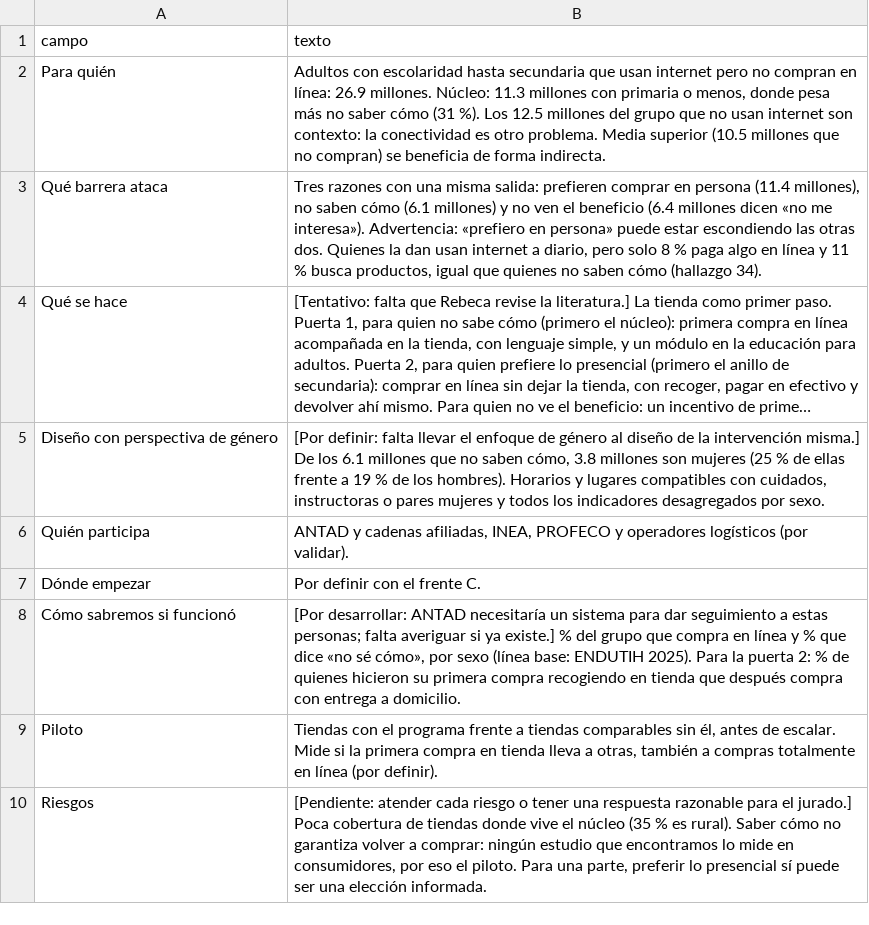
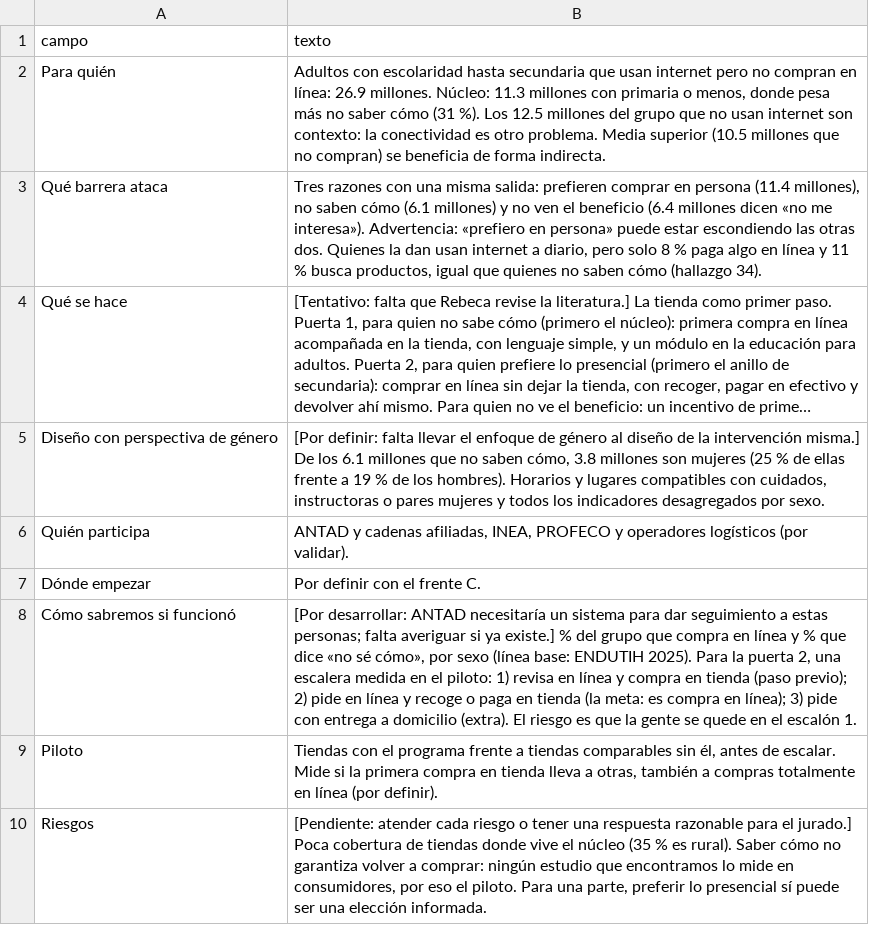
Before and after one commit to rebeloppar/dataton-inegi-2026, a CSV file: dashboard/datos/propuesta.csv, drawn as a sheet; long unchanged cells end in ….

```diff
--- a/dashboard/datos/propuesta.csv
+++ b/dashboard/datos/propuesta.csv
@@ -7,3 +7,3 @@ Quién participa,"ANTAD y cadenas afiliadas, INEA, PROFECO y operadores logísti
 Dónde empezar,Por definir con el frente C.
-Cómo sabremos si funcionó,"[Por desarrollar: ANTAD necesitaría un sistema para dar seguimiento a estas personas; falta averiguar si ya existe.] % del grupo que compra en línea y % que dice «no sé cómo», por sexo (línea base: ENDUTIH 2025). Para la puerta 2: % de quienes hicieron su primera compra recogiendo en tienda que después compra con entrega a domicilio."
+Cómo sabremos si funcionó,"[Por desarrollar: ANTAD necesitaría un sistema para dar seguimiento a estas personas; falta averiguar si ya existe.] % del grupo que compra en línea y % que dice «no sé cómo», por sexo (línea base: ENDUTIH 2025). Para la puerta 2, una escalera medida en el piloto: 1) revisa en línea y compra en tienda (paso previo); 2) pide en línea y recoge o paga en tienda (la meta: es compra en línea); 3) pide con entrega a domicilio (extra). El riesgo es que la gente se quede en el escalón 1."
 Piloto,"Tiendas con el programa frente a tiendas comparables sin él, antes de escalar. Mide si la primera compra en tienda lleva a otras, también a compras totalmente en línea (por definir)."
```
